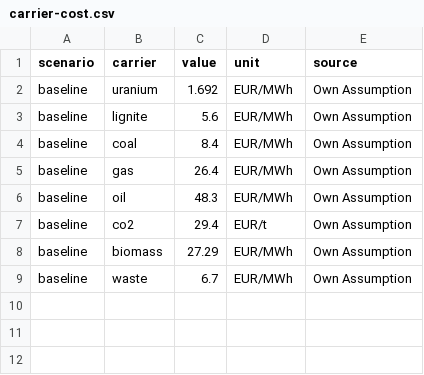
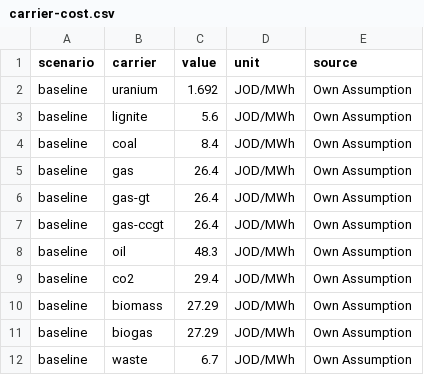
Before and after one commit to znes/JoPoWa-Vis, a CSV file: jopowa_vis/data/jordan-input-data/carrier/carrier-cost.csv, drawn as a sheet.

```diff
--- a/jopowa_vis/data/jordan-input-data/carrier/carrier-cost.csv
+++ b/jopowa_vis/data/jordan-input-data/carrier/carrier-cost.csv
@@ -1,9 +1,12 @@
 scenario,carrier,value,unit,source
-baseline,uranium,1.692,EUR/MWh,Own Assumption
-baseline,lignite,5.6,EUR/MWh,Own Assumption
-baseline,coal,8.4,EUR/MWh,Own Assumption
-baseline,gas,26.4,EUR/MWh,Own Assumption
-baseline,oil,48.3,EUR/MWh,Own Assumption
-baseline,co2,29.4,EUR/t,Own Assumption
-baseline,biomass,27.29,EUR/MWh,Own Assumption
-baseline,waste,6.7,EUR/MWh,Own Assumption
+baseline,uranium,1.692,JOD/MWh,Own Assumption
+baseline,lignite,5.6,JOD/MWh,Own Assumption
+baseline,coal,8.4,JOD/MWh,Own Assumption
+baseline,gas,26.4,JOD/MWh,Own Assumption
+baseline,gas-gt,26.4,JOD/MWh,Own Assumption
+baseline,gas-ccgt,26.4,JOD/MWh,Own Assumption
+baseline,oil,48.3,JOD/MWh,Own Assumption
+baseline,co2,29.4,JOD/MWh,Own Assumption
+baseline,biomass,27.29,JOD/MWh,Own Assumption
+baseline,biogas,27.29,JOD/MWh,Own Assumption
+baseline,waste,6.7,JOD/MWh,Own Assumption
```
Also changed, not shown: jopowa_vis/data/jordan-input-data/carrier/emission-factor.csv, jopowa_vis/data/jordan-input-data/technology/technology.csv, 6 other files.
